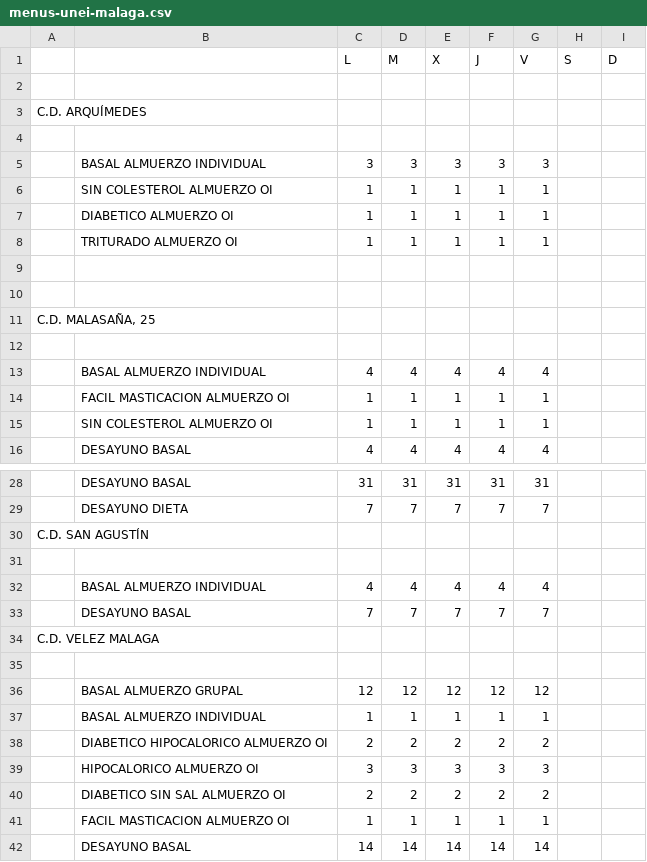
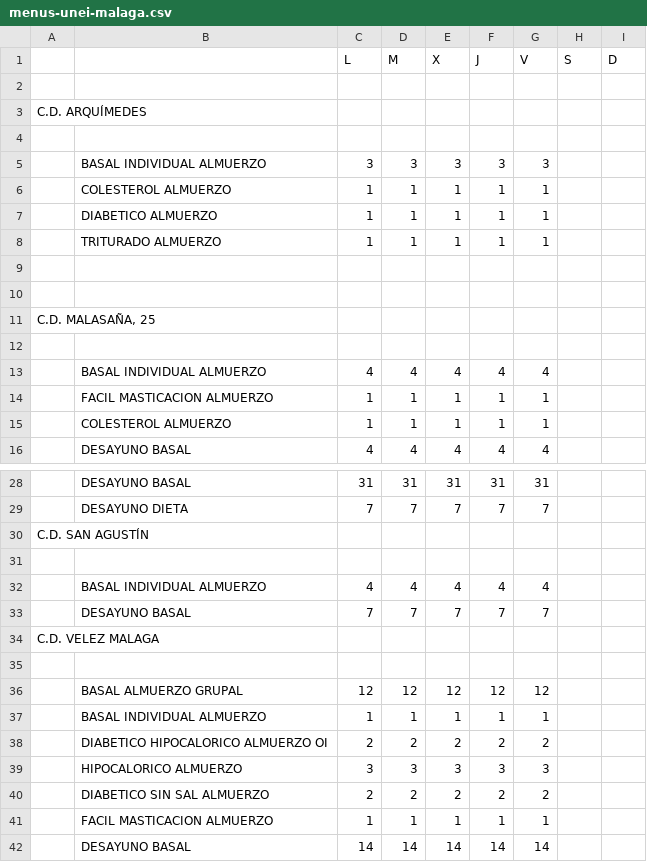
Before and after one commit to HectorEspejo/ACOMPANYA-Albaranes-Unei, a CSV file: menus-unei-malaga.csv, drawn as a sheet; only a part is shown, gaps mark what is left out; the diff covers the shown part only.

```diff
--- a/menus-unei-malaga.csv
+++ b/menus-unei-malaga.csv
@@ -4,6 +4,6 @@ C.D. ARQUÍMEDES,,,,,,,,
 ,,,,,,,,
-,BASAL ALMUERZO INDIVIDUAL,3,3,3,3,3,,
-,SIN COLESTEROL ALMUERZO OI,1,1,1,1,1,,
-,DIABETICO ALMUERZO OI,1,1,1,1,1,,
-,TRITURADO ALMUERZO OI,1,1,1,1,1,,
+,BASAL INDIVIDUAL ALMUERZO,3,3,3,3,3,,
+,COLESTEROL ALMUERZO,1,1,1,1,1,,
+,DIABETICO ALMUERZO,1,1,1,1,1,,
+,TRITURADO ALMUERZO,1,1,1,1,1,,
 ,,,,,,,,
@@ -12,5 +12,5 @@ C.D. ARQUÍMEDES,,,,,,,,
 ,,,,,,,,
-,BASAL ALMUERZO INDIVIDUAL,4,4,4,4,4,,
-,FACIL MASTICACION ALMUERZO OI,1,1,1,1,1,,
-,SIN COLESTEROL ALMUERZO OI,1,1,1,1,1,,
+,BASAL INDIVIDUAL ALMUERZO,4,4,4,4,4,,
+,FACIL MASTICACION ALMUERZO,1,1,1,1,1,,
+,COLESTEROL ALMUERZO,1,1,1,1,1,,
 ,DESAYUNO BASAL,4,4,4,4,4,,
@@ -31,3 +31,3 @@ C.D. SAN AGUSTÍN,,,,,,,,
 ,,,,,,,,
-,BASAL ALMUERZO INDIVIDUAL,4,4,4,4,4,,
+,BASAL INDIVIDUAL ALMUERZO,4,4,4,4,4,,
 ,DESAYUNO BASAL,7,7,7,7,7,,
@@ -36,7 +36,7 @@ C.D. VELEZ MALAGA,,,,,,,,
 ,BASAL ALMUERZO GRUPAL,12,12,12,12,12,,
-,BASAL ALMUERZO INDIVIDUAL,1,1,1,1,1,,
+,BASAL INDIVIDUAL ALMUERZO,1,1,1,1,1,,
 ,DIABETICO HIPOCALORICO ALMUERZO OI,2,2,2,2,2,,
-,HIPOCALORICO ALMUERZO OI,3,3,3,3,3,,
-,DIABETICO SIN SAL ALMUERZO OI,2,2,2,2,2,,
-,FACIL MASTICACION ALMUERZO OI,1,1,1,1,1,,
+,HIPOCALORICO ALMUERZO,3,3,3,3,3,,
+,DIABETICO SIN SAL ALMUERZO  ,2,2,2,2,2,,
+,FACIL MASTICACION ALMUERZO,1,1,1,1,1,,
 ,DESAYUNO BASAL,14,14,14,14,14,,
```
Also changed, not shown: 73 edited cells elsewhere in this file, 11 other files.
